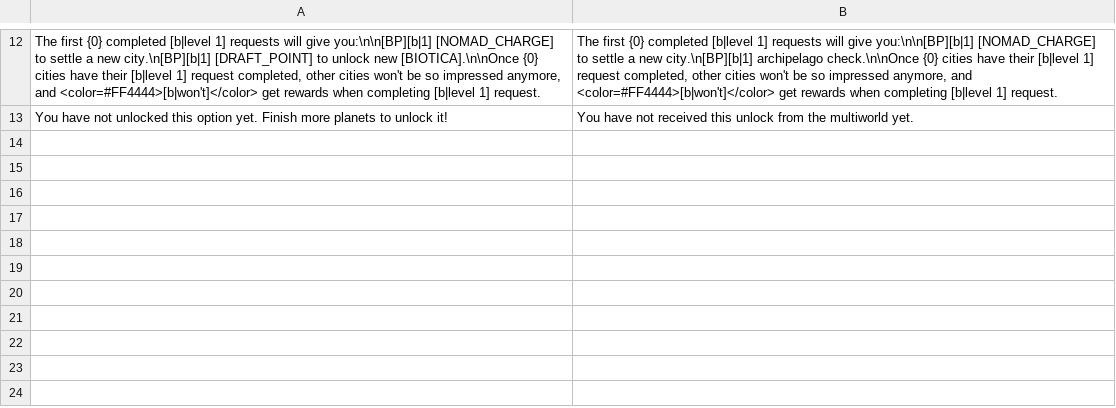
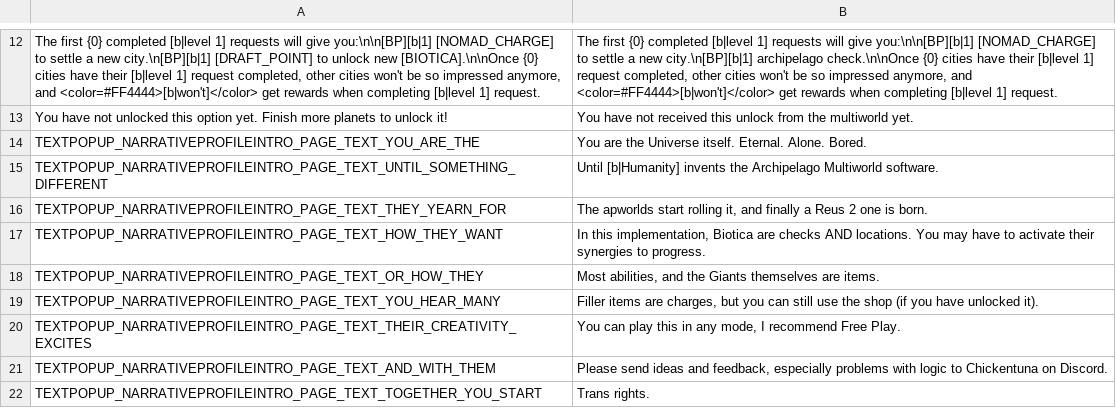
Before and after one commit to chickentuna/Reus2APMod, a TSV file: assets/reus2_text_overrides.tsv, drawn as a sheet; only a part is shown, gaps mark what is left out.

```diff
--- a/assets/reus2_text_overrides.tsv
+++ b/assets/reus2_text_overrides.tsv
@@ -13 +13,10 @@ The first {0} completed [b|level 1] requests will give you:\n\n[BP][b|1] [NOMAD_
 You have not unlocked this option yet. Finish more planets to unlock it!	You have not received this unlock from the multiworld yet.
+TEXTPOPUP_NARRATIVEPROFILEINTRO_PAGE_TEXT_YOU_ARE_THE	You are the Universe itself. Eternal. Alone. Bored.
+TEXTPOPUP_NARRATIVEPROFILEINTRO_PAGE_TEXT_UNTIL_SOMETHING_DIFFERENT	Until [b|Humanity] invents the Archipelago Multiworld software.
+TEXTPOPUP_NARRATIVEPROFILEINTRO_PAGE_TEXT_THEY_YEARN_FOR	The apworlds start rolling it, and finally a Reus 2 one is born.
+TEXTPOPUP_NARRATIVEPROFILEINTRO_PAGE_TEXT_HOW_THEY_WANT	In this implementation, Biotica are checks AND locations. You may have to activate their synergies to progress.
+TEXTPOPUP_NARRATIVEPROFILEINTRO_PAGE_TEXT_OR_HOW_THEY	Most abilities, and the Giants themselves are items.
+TEXTPOPUP_NARRATIVEPROFILEINTRO_PAGE_TEXT_YOU_HEAR_MANY	Filler items are charges, but you can still use the shop (if you have unlocked it).
+TEXTPOPUP_NARRATIVEPROFILEINTRO_PAGE_TEXT_THEIR_CREATIVITY_EXCITES	You can play this in any mode, I recommend Free Play.
+TEXTPOPUP_NARRATIVEPROFILEINTRO_PAGE_TEXT_AND_WITH_THEM	Please send ideas and feedback, especially problems with logic to Chickentuna on Discord.
+TEXTPOPUP_NARRATIVEPROFILEINTRO_PAGE_TEXT_TOGETHER_YOU_START	Trans rights.
```
